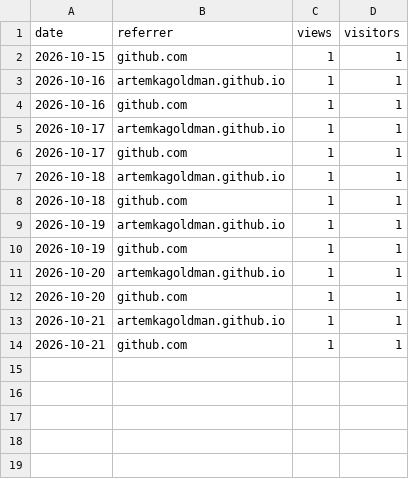
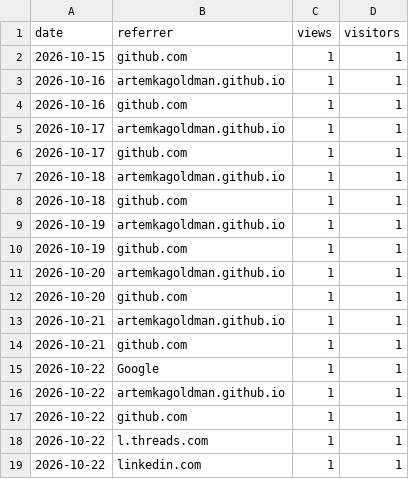
Before and after one commit to ArtemkaGoldMan/ContextSwitcher, a CSV file: referrers.csv, drawn as a sheet; the diff names each change by its address in the sheet, - before the commit and + after, or states it on an @@ line.

```diff
--- a/referrers.csv
+++ b/referrers.csv
+row 15: 2026-10-22 | Google | 1 | 1
+row 16: 2026-10-22 | artemkagoldman.github.io | 1 | 1
+row 17: 2026-10-22 | github.com | 1 | 1
+row 18: 2026-10-22 | l.threads.com | 1 | 1
+row 19: 2026-10-22 | linkedin.com | 1 | 1
```
Also changed, not shown: clones.csv, downloads.csv, 4 other files.
